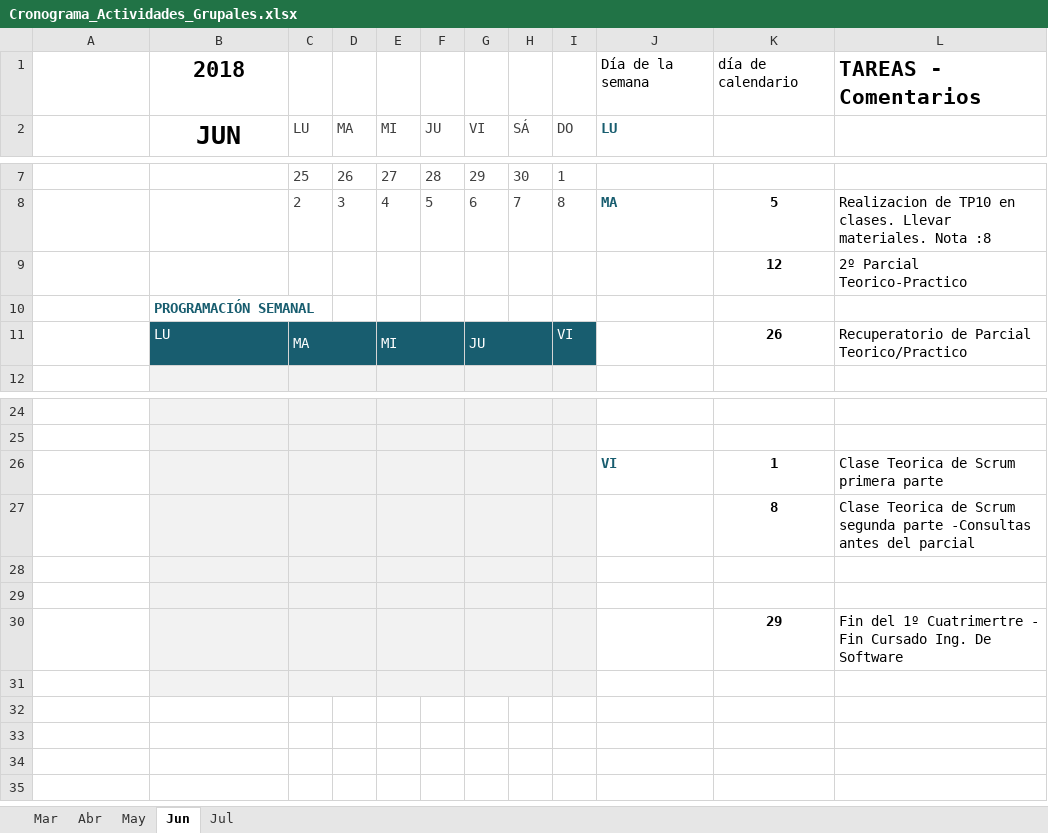
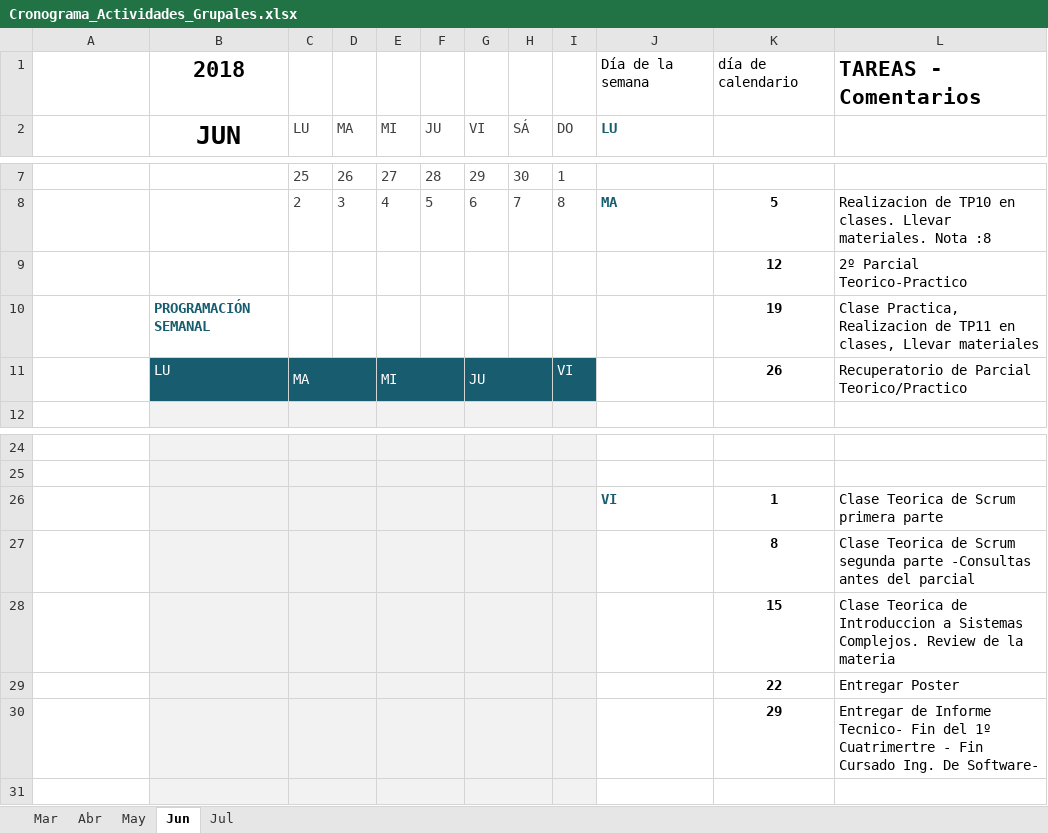
Before and after one commit to mauroboetto/Repositorio_Ingenieria_de_Software, an Excel workbook: Produccion Propia/Cronogramas/Cronograma_Actividades_Grupales.xlsx, sheet Jun, drawn as a sheet; only a part is shown, gaps mark what is left out; values as stored, in another font and other column widths than the file's, no borders; conditional formats and table styles not drawn; removed rows and columns are numbered as before the commit, all else as after; the diff names each change by its address in the sheet, - before the commit and + after, or states it on an @@ line.

Commit message:
MOdifico al dia el cronograma

```diff
--- a/Produccion Propia/Cronogramas/Cronograma_Actividades_Grupales.xlsx (sheet Jun)
+++ b/Produccion Propia/Cronogramas/Cronograma_Actividades_Grupales.xlsx (sheet Jun)
-row 10:  | PROGRAMACIÓN SEMANAL
+row 10:  | PROGRAMACIÓN SEMANAL |  |  |  |  |  |  |  |  | 19 | Clase Practica, Realizacion de TP11 en clases, Llevar materiales
-K28: (empty)
+K28: 15
-L28: (empty)
+L28: Clase Teorica de Introduccion a Sistemas Complejos. Review de la materia
-K29: (empty)
+K29: 22
-L29: (empty)
+L29: Entregar Poster
-L30: Fin del 1º Cuatrimertre - Fin Cursado Ing. De Software
+L30: Entregar de Informe Tecnico- Fin del 1º Cuatrimertre - Fin Cursado Ing. De Software-
```
Also changed, not shown: sheet Jul.
